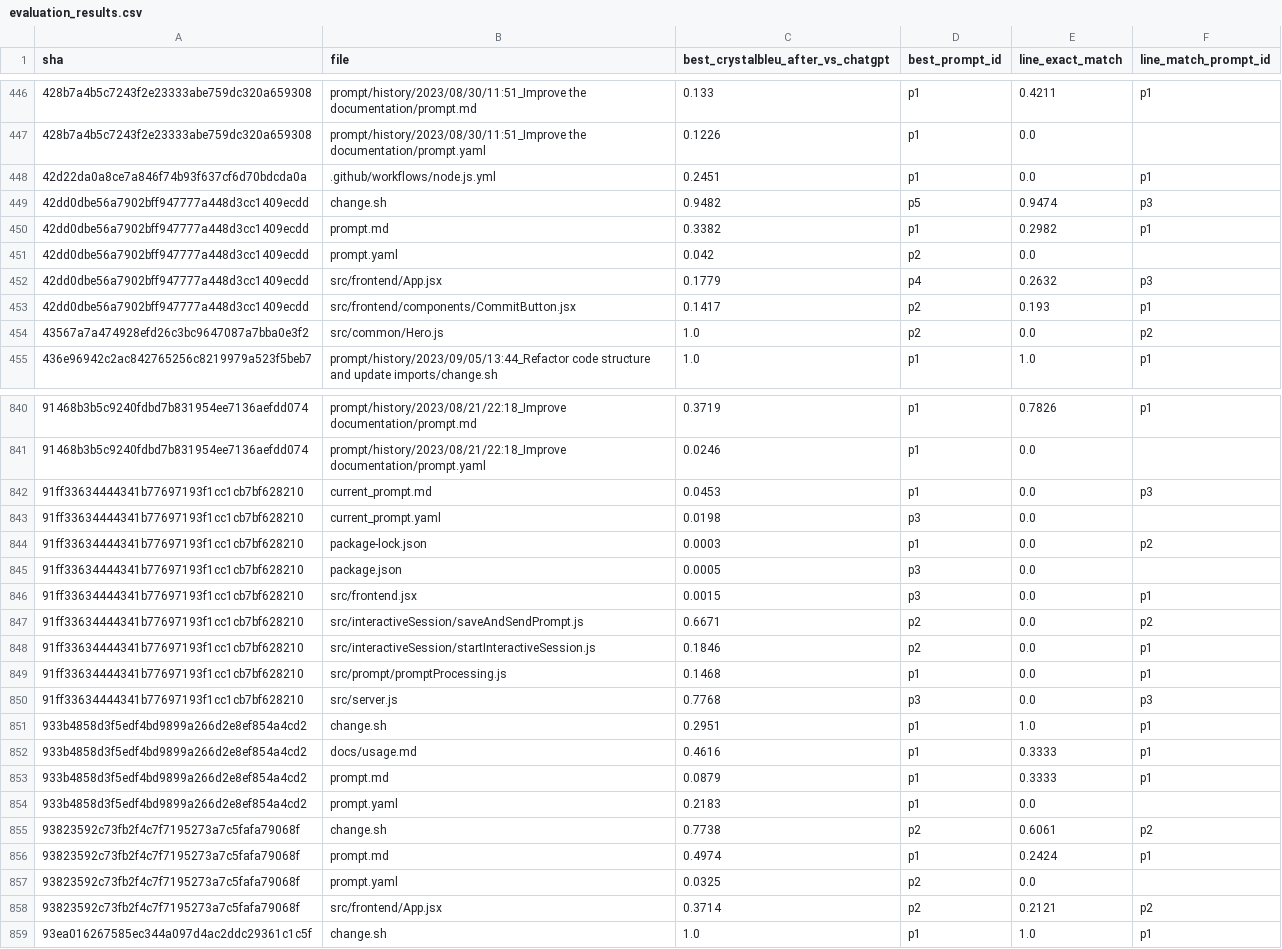
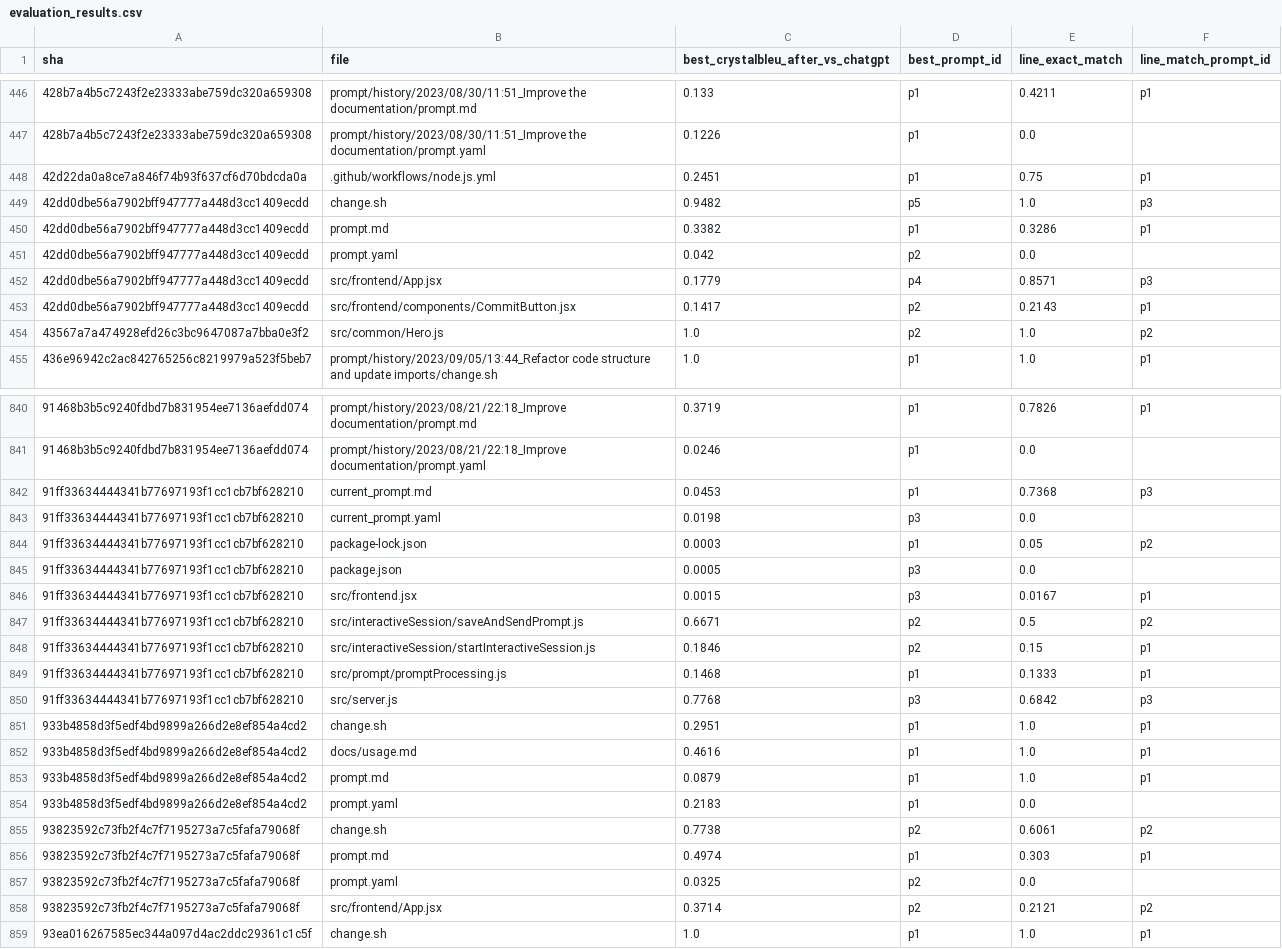
Before and after one commit to FaizaAmjad/EvaluatingCommits, a CSV file: evaluation_results.csv, drawn as a sheet; only a part is shown, gaps mark what is left out; the diff covers the shown part only.

Commit message:
#39 add logic for folder structure of sample set, disregard certain file extensions, small change for compute_line_exact_match()

```diff
--- a/evaluation_results.csv
+++ b/evaluation_results.csv
@@ -447,9 +447,9 @@ sha,file,best_crystalbleu_after_vs_chatgpt,best_prompt_id,line_exact_match,line_
 428b7a4b5c7243f2e23333abe759dc320a659308,prompt/history/2023/08/30/11:51_Improve the documentation/prompt.yaml,0.1226,p1,0.0,
-42d22da0a8ce7a846f74b93f637cf6d70bdcda0a,.github/workflows/node.js.yml,0.2451,p1,0.0,p1
-42dd0dbe56a7902bff947777a448d3cc1409ecdd,change.sh,0.9482,p5,0.9474,p3
-42dd0dbe56a7902bff947777a448d3cc1409ecdd,prompt.md,0.3382,p1,0.2982,p1
+42d22da0a8ce7a846f74b93f637cf6d70bdcda0a,.github/workflows/node.js.yml,0.2451,p1,0.75,p1
+42dd0dbe56a7902bff947777a448d3cc1409ecdd,change.sh,0.9482,p5,1.0,p3
+42dd0dbe56a7902bff947777a448d3cc1409ecdd,prompt.md,0.3382,p1,0.3286,p1
 42dd0dbe56a7902bff947777a448d3cc1409ecdd,prompt.yaml,0.042,p2,0.0,
-42dd0dbe56a7902bff947777a448d3cc1409ecdd,src/frontend/App.jsx,0.1779,p4,0.2632,p3
-42dd0dbe56a7902bff947777a448d3cc1409ecdd,src/frontend/components/CommitButton.jsx,0.1417,p2,0.193,p1
-43567a7a474928efd26c3bc9647087a7bba0e3f2,src/common/Hero.js,1.0,p2,0.0,p2
+42dd0dbe56a7902bff947777a448d3cc1409ecdd,src/frontend/App.jsx,0.1779,p4,0.8571,p3
+42dd0dbe56a7902bff947777a448d3cc1409ecdd,src/frontend/components/CommitButton.jsx,0.1417,p2,0.2143,p1
+43567a7a474928efd26c3bc9647087a7bba0e3f2,src/common/Hero.js,1.0,p2,1.0,p2
 436e96942c2ac842765256c8219979a523f5beb7,prompt/history/2023/09/05/13:44_Refactor code structure and update imports/change.sh,1.0,p1,1.0,p1
@@ -841,17 +841,17 @@ sha,file,best_crystalbleu_after_vs_chatgpt,best_prompt_id,line_exact_match,line_
 91468b3b5c9240fdbd7b831954ee7136aefdd074,prompt/history/2023/08/21/22:18_Improve documentation/prompt.yaml,0.0246,p1,0.0,
-91ff33634444341b77697193f1cc1cb7bf628210,current_prompt.md,0.0453,p1,0.0,p3
+91ff33634444341b77697193f1cc1cb7bf628210,current_prompt.md,0.0453,p1,0.7368,p3
 91ff33634444341b77697193f1cc1cb7bf628210,current_prompt.yaml,0.0198,p3,0.0,
-91ff33634444341b77697193f1cc1cb7bf628210,package-lock.json,0.0003,p1,0.0,p2
+91ff33634444341b77697193f1cc1cb7bf628210,package-lock.json,0.0003,p1,0.05,p2
 91ff33634444341b77697193f1cc1cb7bf628210,package.json,0.0005,p3,0.0,
-91ff33634444341b77697193f1cc1cb7bf628210,src/frontend.jsx,0.0015,p3,0.0,p1
-91ff33634444341b77697193f1cc1cb7bf628210,src/interactiveSession/saveAndSendPrompt.js,0.6671,p2,0.0,p2
-91ff33634444341b77697193f1cc1cb7bf628210,src/interactiveSession/startInteractiveSession.js,0.1846,p2,0.0,p1
-91ff33634444341b77697193f1cc1cb7bf628210,src/prompt/promptProcessing.js,0.1468,p1,0.0,p1
-91ff33634444341b77697193f1cc1cb7bf628210,src/server.js,0.7768,p3,0.0,p3
+91ff33634444341b77697193f1cc1cb7bf628210,src/frontend.jsx,0.0015,p3,0.0167,p1
+91ff33634444341b77697193f1cc1cb7bf628210,src/interactiveSession/saveAndSendPrompt.js,0.6671,p2,0.5,p2
+91ff33634444341b77697193f1cc1cb7bf628210,src/interactiveSession/startInteractiveSession.js,0.1846,p2,0.15,p1
+91ff33634444341b77697193f1cc1cb7bf628210,src/prompt/promptProcessing.js,0.1468,p1,0.1333,p1
+91ff33634444341b77697193f1cc1cb7bf628210,src/server.js,0.7768,p3,0.6842,p3
 933b4858d3f5edf4bd9899a266d2e8ef854a4cd2,change.sh,0.2951,p1,1.0,p1
-933b4858d3f5edf4bd9899a266d2e8ef854a4cd2,docs/usage.md,0.4616,p1,0.3333,p1
-933b4858d3f5edf4bd9899a266d2e8ef854a4cd2,prompt.md,0.0879,p1,0.3333,p1
+933b4858d3f5edf4bd9899a266d2e8ef854a4cd2,docs/usage.md,0.4616,p1,1.0,p1
+933b4858d3f5edf4bd9899a266d2e8ef854a4cd2,prompt.md,0.0879,p1,1.0,p1
 933b4858d3f5edf4bd9899a266d2e8ef854a4cd2,prompt.yaml,0.2183,p1,0.0,
 93823592c73fb2f4c7f7195273a7c5fafa79068f,change.sh,0.7738,p2,0.6061,p2
-93823592c73fb2f4c7f7195273a7c5fafa79068f,prompt.md,0.4974,p1,0.2424,p1
+93823592c73fb2f4c7f7195273a7c5fafa79068f,prompt.md,0.4974,p1,0.303,p1
 93823592c73fb2f4c7f7195273a7c5fafa79068f,prompt.yaml,0.0325,p2,0.0,
```
Also changed, not shown: 183 edited cells elsewhere in this file, 2 other files.
